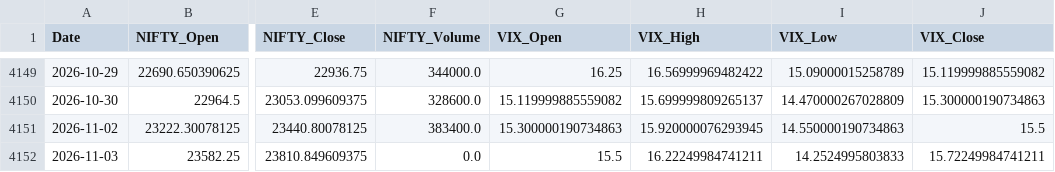
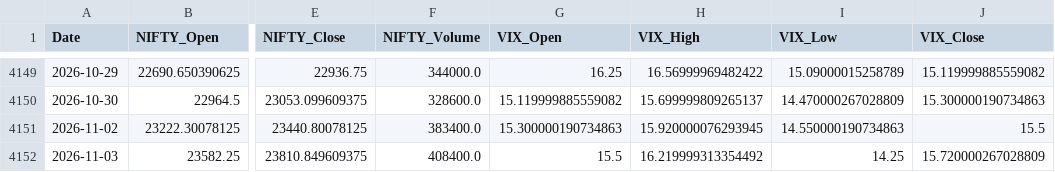
Before and after one commit to nirmalsathiamourthy03-ai/nifty-50-ml, a CSV file: data/raw_market_data.csv, drawn as a sheet; only a part is shown, gaps mark what is left out; the diff names each change by its address in the sheet, - before the commit and + after, or states it on an @@ line.

```diff
--- a/data/raw_market_data.csv
+++ b/data/raw_market_data.csv
-F4152 (NIFTY_Volume): 0.0
+F4152 (NIFTY_Volume): 408400.0
-H4152 (VIX_High): 16.22249984741211
+H4152 (VIX_High): 16.219999313354492
-I4152 (VIX_Low): 14.2524995803833
+I4152 (VIX_Low): 14.25
-J4152 (VIX_Close): 15.72249984741211
+J4152 (VIX_Close): 15.720000267028809
```
Also changed, not shown: 2 other files.
